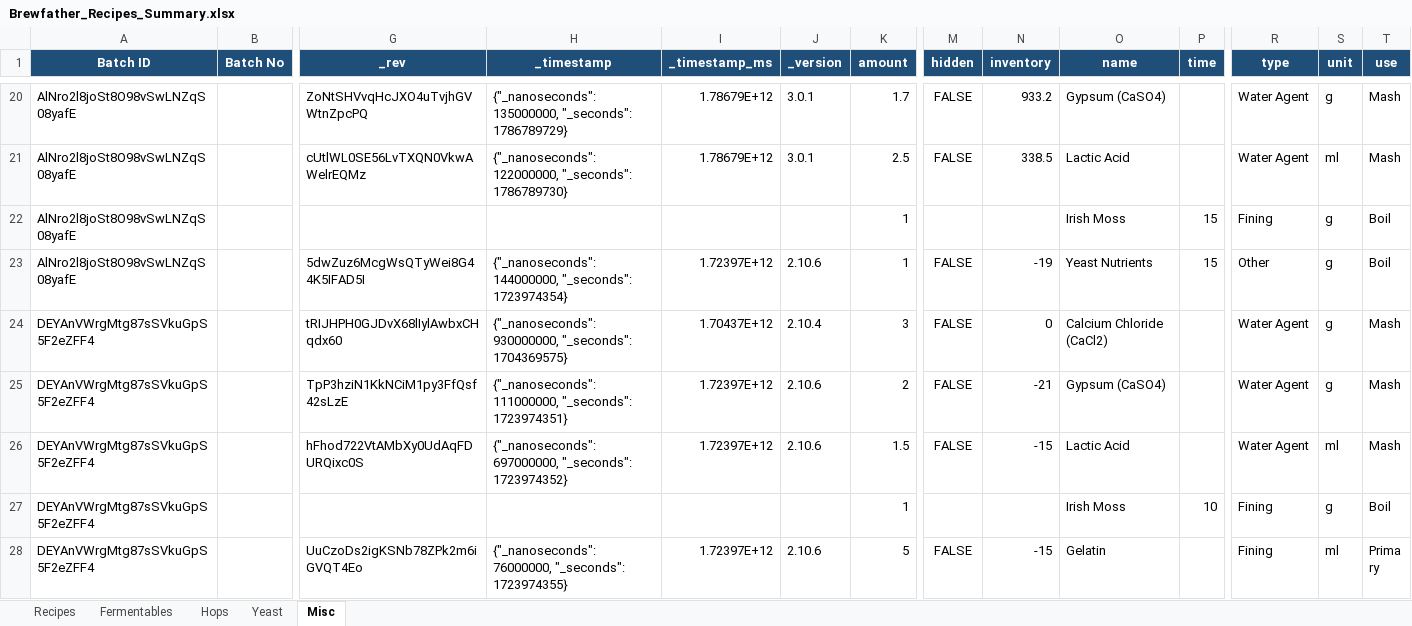
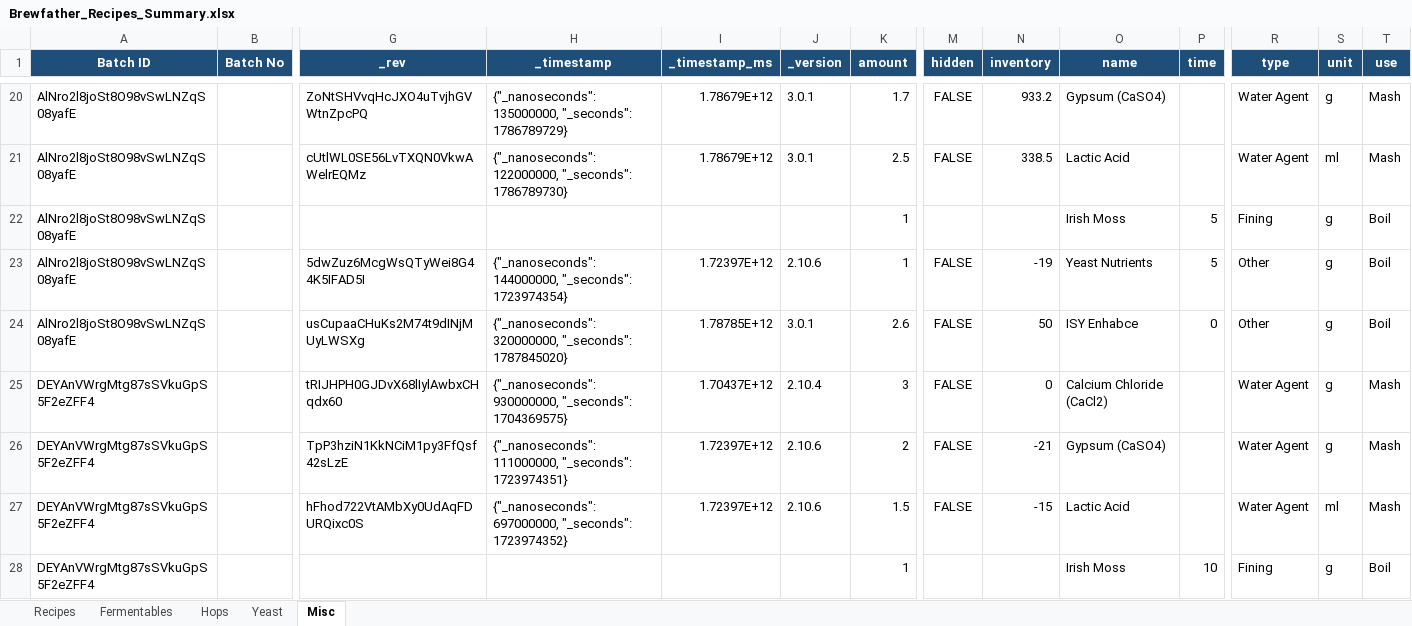
Before and after one commit to Ernstfg/brewfather-master, an Excel workbook: exports/Brewfather_Recipes_Summary.xlsx, sheet Misc, drawn as a sheet; only a part is shown, gaps mark what is left out; the shorter side is filled out with more unchanged rows; values as stored, in another font and other column widths than the file's, no borders; rows hold the shown columns only; the diff names each change by its address in the sheet, - before the commit and + after, or states it on an @@ line.

```diff
--- a/exports/Brewfather_Recipes_Summary.xlsx (sheet Misc)
+++ b/exports/Brewfather_Recipes_Summary.xlsx (sheet Misc)
-P22:P23 (time): 15
+P22:P23 (time): 5
+row 24: AlNro2l8joSt8O98vSwLNZqS08yafE |  | usCupaaCHuKs2M74t9dINjMUyLWSXg | {"_nanoseconds": 320000000, "_seconds": 1787845020} | 1.78785E+12 | 3.0.1 | 2.6 | FALSE | 50 | ISY Enhabce | 0 | Other | g | Boil
```
Also changed, not shown: exports/Brewfather_Batches_Summary.xlsx, 7 other files.
